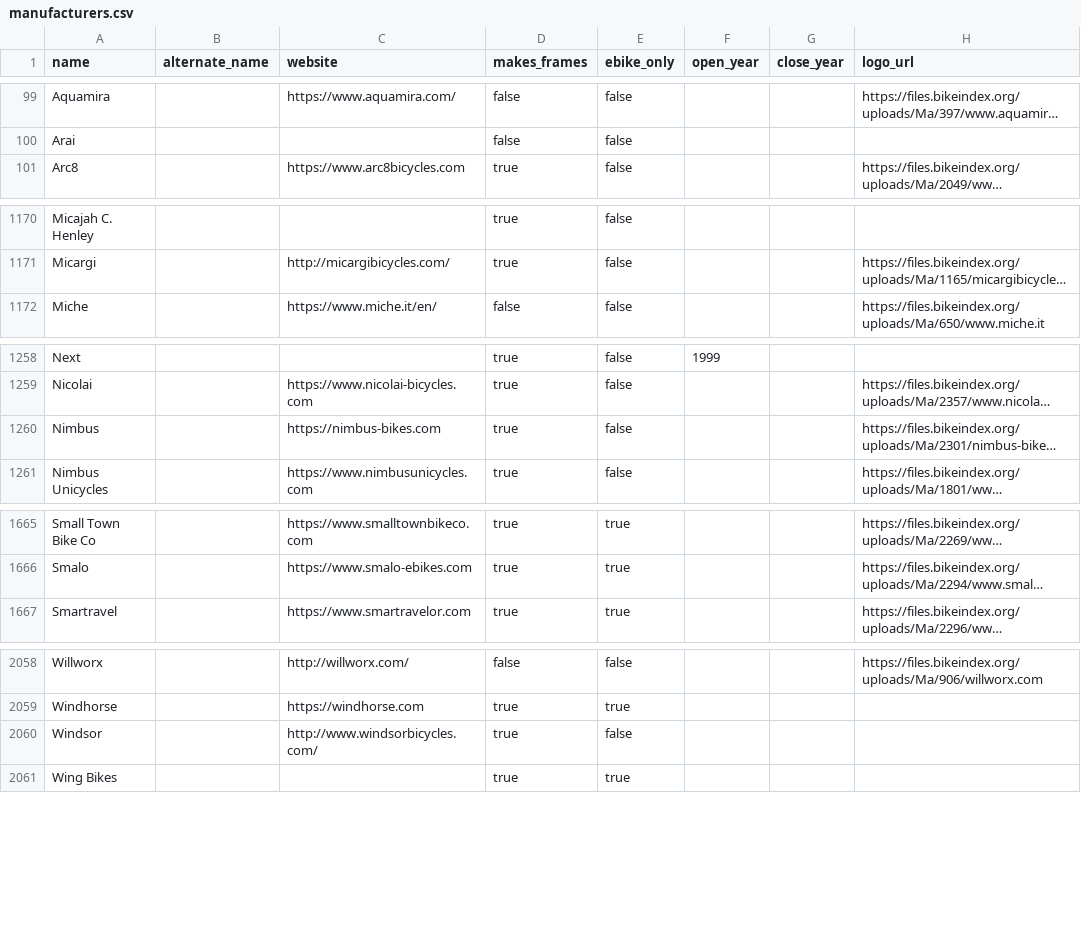
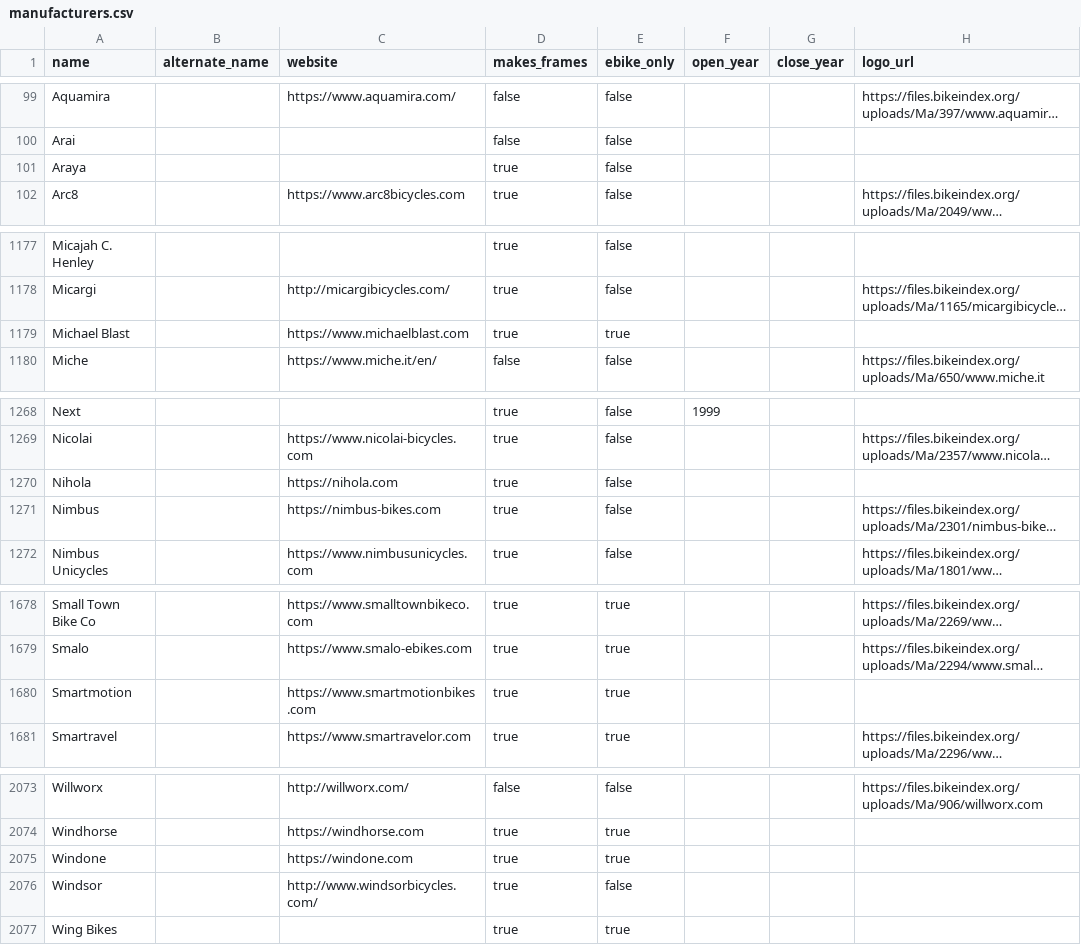
Before and after one commit to bikeindex/bike_data, a CSV file: data/manufacturers.csv, drawn as a sheet; only a part is shown, gaps mark what is left out; long unchanged cells end in …; the diff covers the shown part only; the diff names each change by its address in the sheet, - before the commit and + after, or states it on an @@ line.

```diff
--- a/data/manufacturers.csv
+++ b/data/manufacturers.csv
+row 101: Araya |  |  | true | false
+row 1179: Michael Blast |  | https://www.michaelblast.com | true | true
+row 1270: Nihola |  | https://nihola.com | true | false
+row 1680: Smartmotion |  | https://www.smartmotionbikes.com | true | true
+row 2075: Windone |  | https://windone.com | true | true
```
Also changed, not shown: 11 added rows elsewhere in this file.
